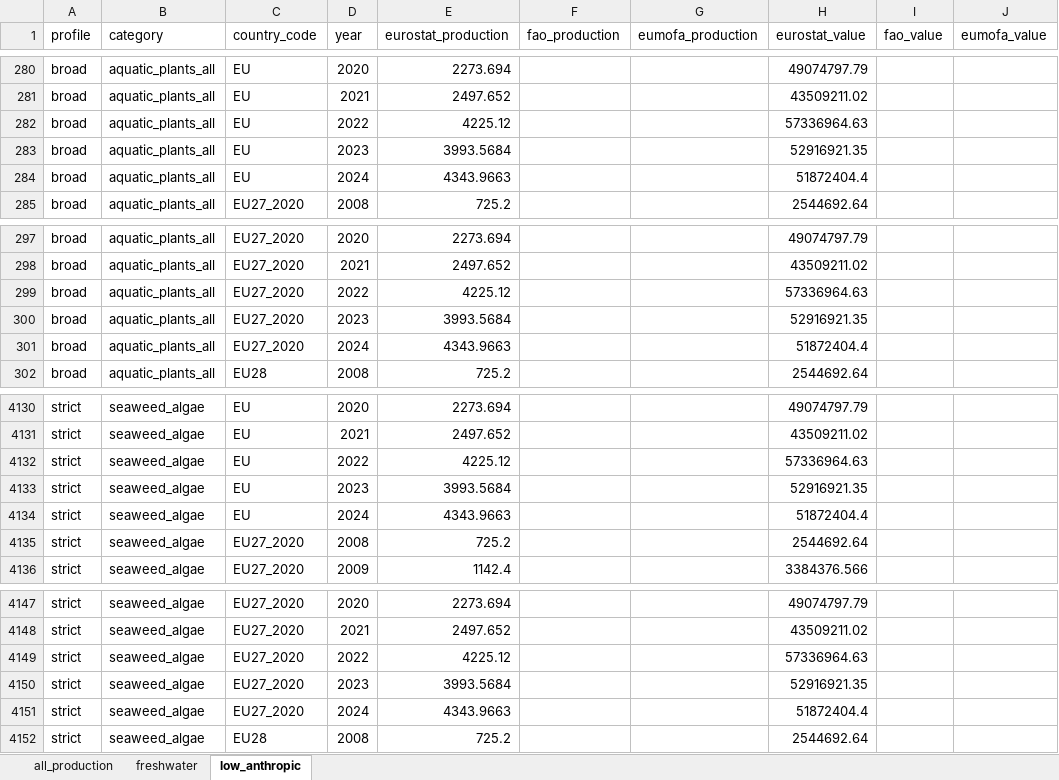
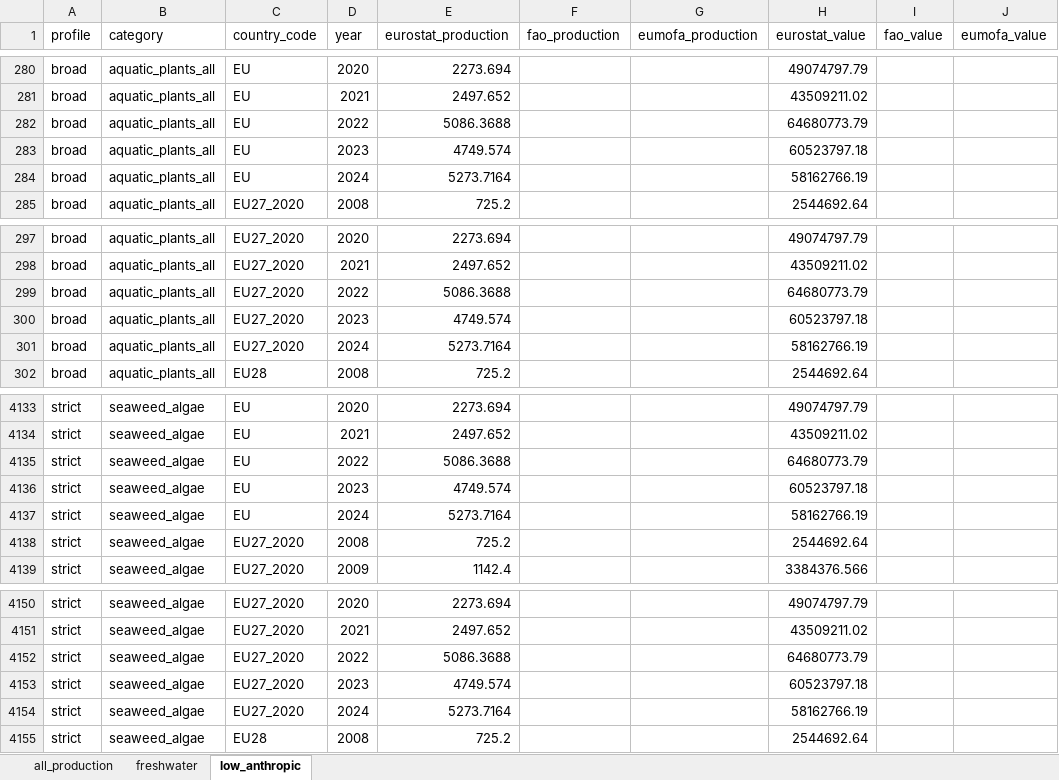
Before and after one commit to jnsvalve/Aqua-Data-Check, an Excel workbook: output/general/production_comparisons_latest.xlsx, sheet low_anthropic, drawn as a sheet; only a part is shown, gaps mark what is left out; values as stored, in another font and other column widths than the file's, no borders; addresses are those after the commit; the diff covers the shown part only; the diff names each change by its address in the sheet, - before the commit and + after, or states it on an @@ line.

```diff
--- a/output/general/production_comparisons_latest.xlsx (sheet low_anthropic)
+++ b/output/general/production_comparisons_latest.xlsx (sheet low_anthropic)
-E282 (eurostat_production): 4225.12
+E282 (eurostat_production): 5086.3688
-H282 (eurostat_value): 57336964.63
+H282 (eurostat_value): 64680773.79
-E283 (eurostat_production): 3993.5684
+E283 (eurostat_production): 4749.574
-H283 (eurostat_value): 52916921.35
+H283 (eurostat_value): 60523797.18
-E284 (eurostat_production): 4343.9663
+E284 (eurostat_production): 5273.7164
-H284 (eurostat_value): 51872404.4
+H284 (eurostat_value): 58162766.19
-E299 (eurostat_production): 4225.12
+E299 (eurostat_production): 5086.3688
-H299 (eurostat_value): 57336964.63
+H299 (eurostat_value): 64680773.79
-E300 (eurostat_production): 3993.5684
+E300 (eurostat_production): 4749.574
-H300 (eurostat_value): 52916921.35
+H300 (eurostat_value): 60523797.18
-E301 (eurostat_production): 4343.9663
+E301 (eurostat_production): 5273.7164
-H301 (eurostat_value): 51872404.4
+H301 (eurostat_value): 58162766.19
-E4135 (eurostat_production): 4225.12
+E4135 (eurostat_production): 5086.3688
-H4135 (eurostat_value): 57336964.63
+H4135 (eurostat_value): 64680773.79
-E4136 (eurostat_production): 3993.5684
+E4136 (eurostat_production): 4749.574
-H4136 (eurostat_value): 52916921.35
+H4136 (eurostat_value): 60523797.18
-E4137 (eurostat_production): 4343.9663
+E4137 (eurostat_production): 5273.7164
-H4137 (eurostat_value): 51872404.4
+H4137 (eurostat_value): 58162766.19
-E4152 (eurostat_production): 4225.12
+E4152 (eurostat_production): 5086.3688
-H4152 (eurostat_value): 57336964.63
+H4152 (eurostat_value): 64680773.79
-E4153 (eurostat_production): 3993.5684
+E4153 (eurostat_production): 4749.574
-H4153 (eurostat_value): 52916921.35
+H4153 (eurostat_value): 60523797.18
-E4154 (eurostat_production): 4343.9663
+E4154 (eurostat_production): 5273.7164
-H4154 (eurostat_value): 51872404.4
+H4154 (eurostat_value): 58162766.19
```
Also changed, not shown: 4 added rows and 60 edited cells elsewhere in this sheet, sheet all_production, sheet freshwater, output/freshwater/Europe_freshwater_summary_latest.xlsx, output/general/Europe_summary_latest.xlsx, 57 other files.
